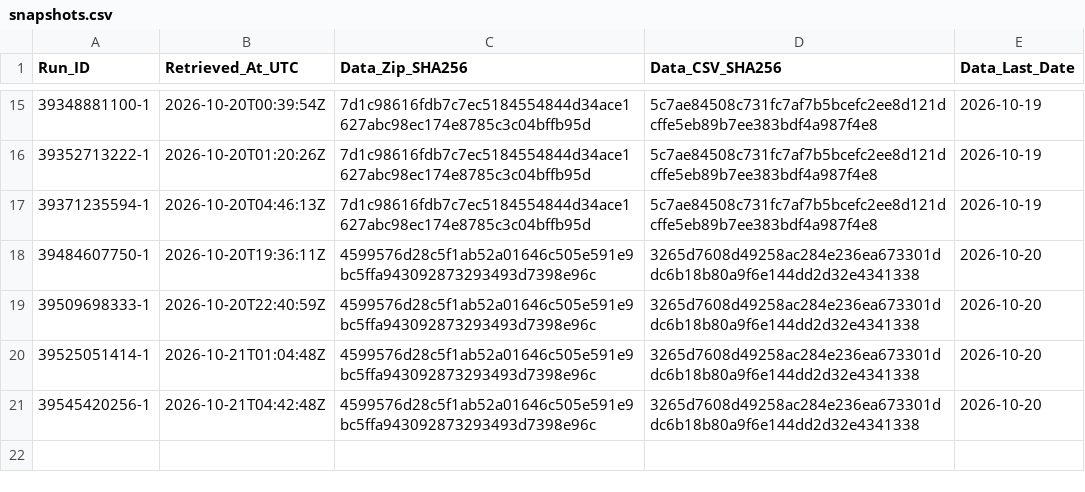
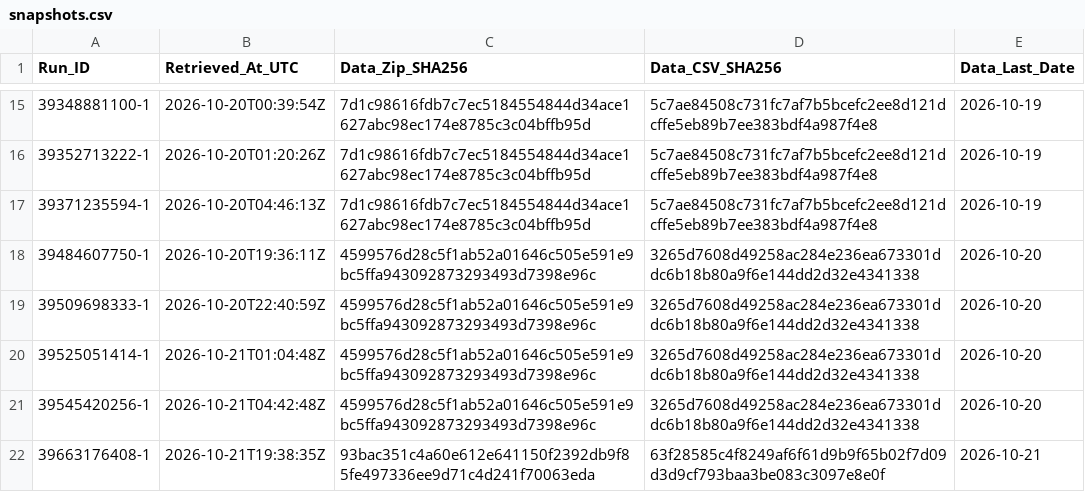
Before and after one commit to junsato1001-ops/-fx-forward-ledger, a CSV file: data/ecb/snapshots.csv, drawn as a sheet; only a part is shown, gaps mark what is left out; the diff names each change by its address in the sheet, - before the commit and + after, or states it on an @@ line.

```diff
--- a/data/ecb/snapshots.csv
+++ b/data/ecb/snapshots.csv
+row 22: 39663176408-1 | 2026-10-21T19:38:35Z | 93bac351c4a60e612e641150f2392db9f85fe497336ee9d71c4d241f70063eda | 63f28585c4f8249af6f61d9b9f65b02f7d09d3d9cf793baa3be083c3097e8e0f | 2026-10-21
```
Also changed, not shown: ledger/forecasts.csv, ledger/outcomes.csv, 2 other files.
